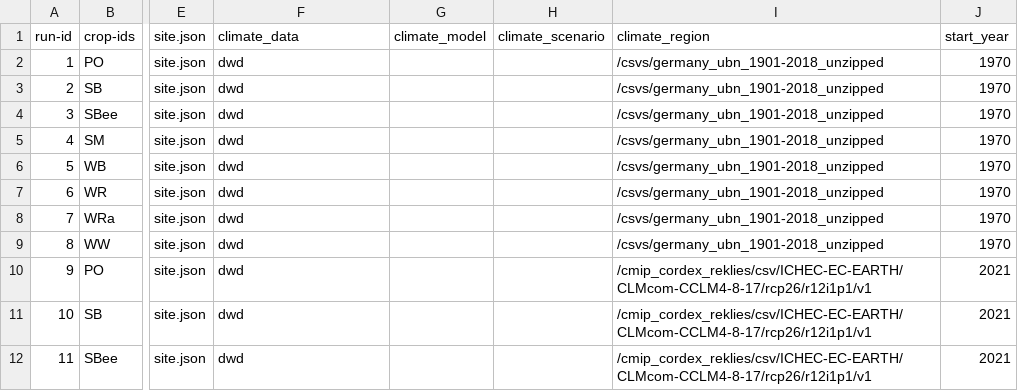
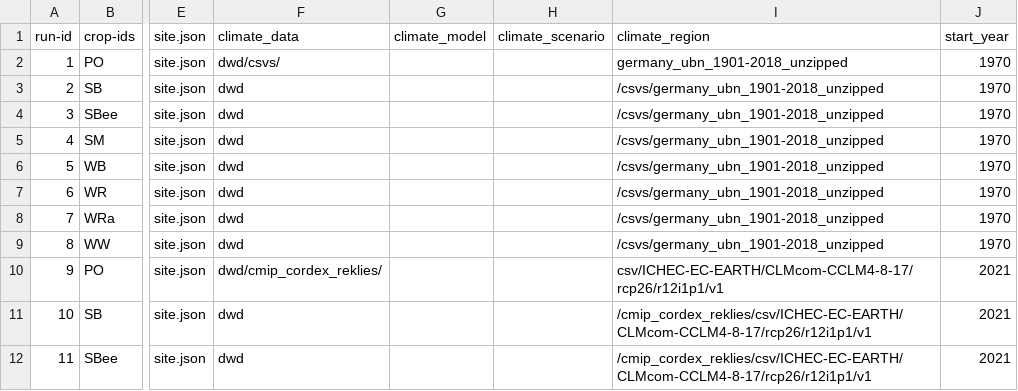
Before and after one commit to zalf-rpm/CC_germany, a CSV file: monica-data/data/projects/monica-germany/sim_setups_climate_change.csv, drawn as a sheet; only a part is shown, gaps mark what is left out; the diff names each change by its address in the sheet, - before the commit and + after, or states it on an @@ line.

Commit message:
update path to latlon json

```diff
--- a/monica-data/data/projects/monica-germany/sim_setups_climate_change.csv
+++ b/monica-data/data/projects/monica-germany/sim_setups_climate_change.csv
-F2 (climate_data): dwd
+F2 (climate_data): dwd/csvs/
-I2 (climate_region): /csvs/germany_ubn_1901-2018_unzipped
+I2 (climate_region): germany_ubn_1901-2018_unzipped
-F10 (climate_data): dwd
+F10 (climate_data): dwd/cmip_cordex_reklies/
-I10 (climate_region): /cmip_cordex_reklies/csv/ICHEC-EC-EARTH/CLMcom-CCLM4-8-17/rcp26/r12i1p1/v1
+I10 (climate_region): csv/ICHEC-EC-EARTH/CLMcom-CCLM4-8-17/rcp26/r12i1p1/v1
```
Also changed, not shown: 1 other file.
